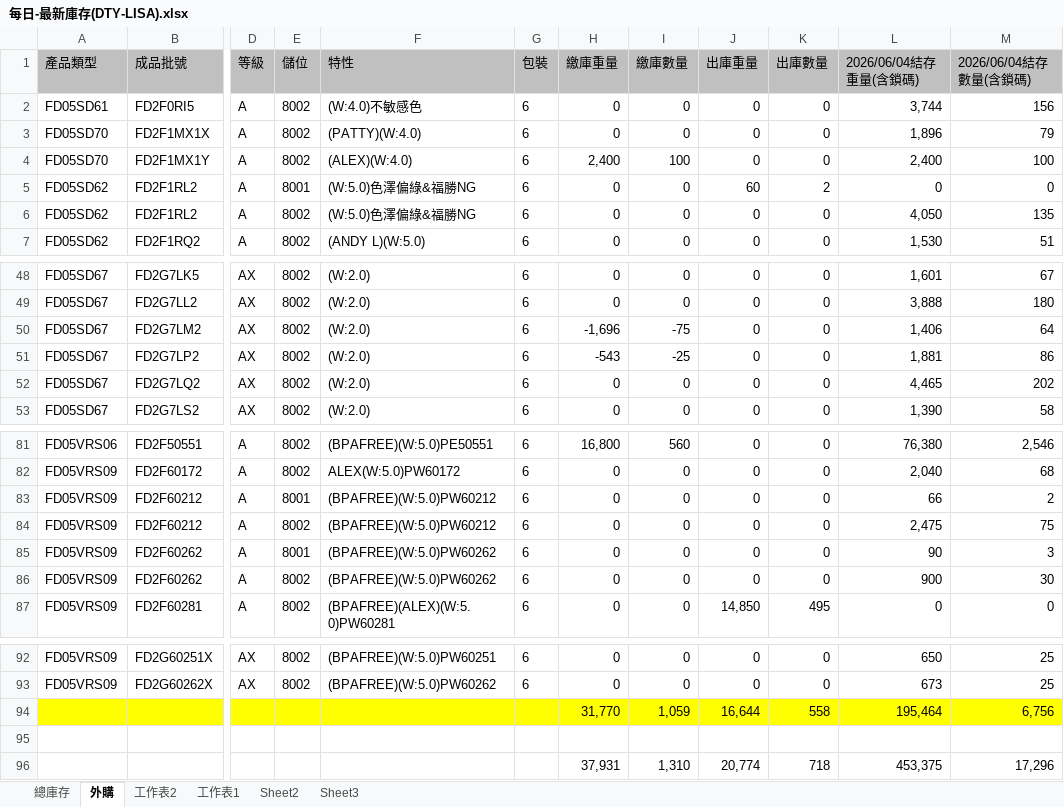
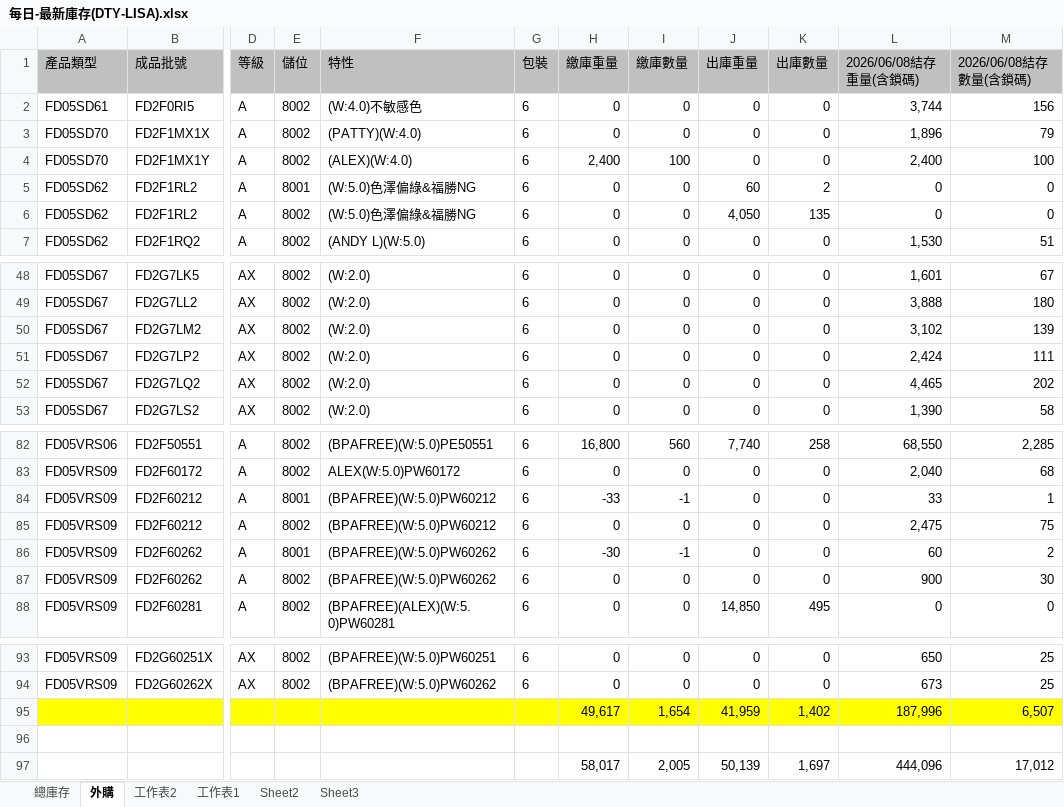
Before and after one commit to blaze0207/product-schedule, an Excel workbook: 每日-最新庫存(DTY-LISA).xlsx, sheet 外購, drawn as a sheet; only a part is shown, gaps mark what is left out; values as stored, in another font and other column widths than the file's, no borders; removed rows and columns are numbered as before the commit, all else as after; rows hold the shown columns only; the diff covers the shown part only; the diff names each change by its address in the sheet, - before the commit and + after, or states it on an @@ line.

```diff
--- a/每日-最新庫存(DTY-LISA).xlsx (sheet 外購)
+++ b/每日-最新庫存(DTY-LISA).xlsx (sheet 外購)
-L1: 2026/06/04結存重量(含鎖碼)
+L1: 2026/06/08結存重量(含鎖碼)
-M1: 2026/06/04結存數量(含鎖碼)
+M1: 2026/06/08結存數量(含鎖碼)
-J6 (出庫重量): 0
+J6 (出庫重量): 4,050
-K6 (出庫數量): 0
+K6 (出庫數量): 135
-L6 (2026/06/08結存重量(含鎖碼)): 4,050
+L6 (2026/06/08結存重量(含鎖碼)): 0
-M6 (2026/06/08結存數量(含鎖碼)): 135
+M6 (2026/06/08結存數量(含鎖碼)): 0
-H50 (繳庫重量): -1,696
+H50 (繳庫重量): 0
-I50 (繳庫數量): -75
+I50 (繳庫數量): 0
-L50 (2026/06/08結存重量(含鎖碼)): 1,406
+L50 (2026/06/08結存重量(含鎖碼)): 3,102
-M50 (2026/06/08結存數量(含鎖碼)): 64
+M50 (2026/06/08結存數量(含鎖碼)): 139
-H51 (繳庫重量): -543
+H51 (繳庫重量): 0
-I51 (繳庫數量): -25
+I51 (繳庫數量): 0
-L51 (2026/06/08結存重量(含鎖碼)): 1,881
+L51 (2026/06/08結存重量(含鎖碼)): 2,424
-M51 (2026/06/08結存數量(含鎖碼)): 86
+M51 (2026/06/08結存數量(含鎖碼)): 111
-J82 (出庫重量): 0
+J82 (出庫重量): 7,740
-K82 (出庫數量): 0
+K82 (出庫數量): 258
-L82 (2026/06/08結存重量(含鎖碼)): 76,380
+L82 (2026/06/08結存重量(含鎖碼)): 68,550
-M82 (2026/06/08結存數量(含鎖碼)): 2,546
+M82 (2026/06/08結存數量(含鎖碼)): 2,285
-H84 (繳庫重量): 0
+H84 (繳庫重量): -33
-I84 (繳庫數量): 0
+I84 (繳庫數量): -1
-L84 (2026/06/08結存重量(含鎖碼)): 66
+L84 (2026/06/08結存重量(含鎖碼)): 33
-M84 (2026/06/08結存數量(含鎖碼)): 2
+M84 (2026/06/08結存數量(含鎖碼)): 1
-H86 (繳庫重量): 0
+H86 (繳庫重量): -30
-I86 (繳庫數量): 0
+I86 (繳庫數量): -1
-L86 (2026/06/08結存重量(含鎖碼)): 90
+L86 (2026/06/08結存重量(含鎖碼)): 60
-M86 (2026/06/08結存數量(含鎖碼)): 3
+M86 (2026/06/08結存數量(含鎖碼)): 2
-row 94:  |  |  |  |  |  | 31,770 | 1,059 | 16,644 | 558 | 195,464 | 6,756
+row 95:  |  |  |  |  |  | 49,617 | 1,654 | 41,959 | 1,402 | 187,996 | 6,507
-row 96:  |  |  |  |  |  | 37,931 | 1,310 | 20,774 | 718 | 453,375 | 17,296
+row 97:  |  |  |  |  |  | 58,017 | 2,005 | 50,139 | 1,697 | 444,096 | 17,012
```
Also changed, not shown: 2 added rows, 1 removed row and 30 edited cells elsewhere in this sheet, sheet 總庫存, DTY Jun26產銷260531-1100+500+100更新庫存_clear.xlsx, 絲八科-庫存表115.06.xlsx, 6 other files.
